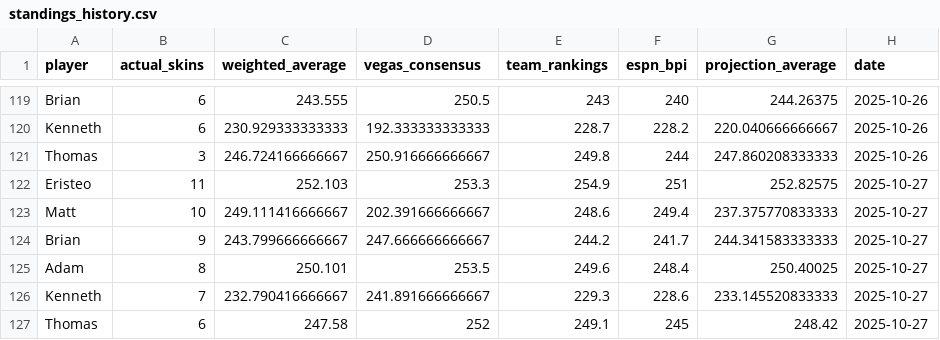
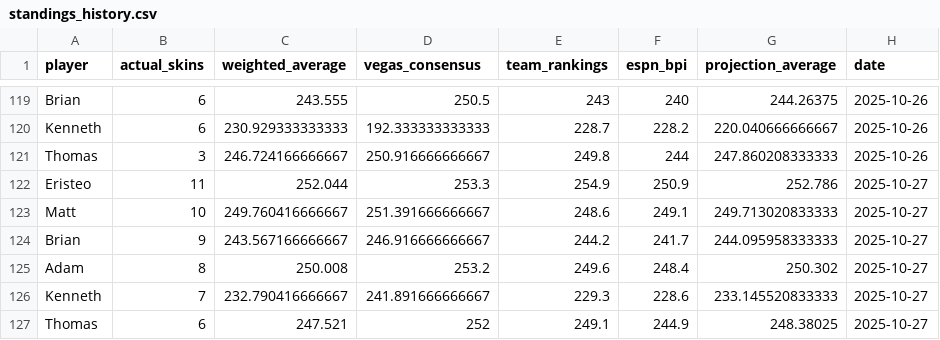
Before and after one commit to ejperez2/skins-standings, a CSV file: standings_history.csv, drawn as a sheet; only a part is shown, gaps mark what is left out.

```diff
--- a/standings_history.csv
+++ b/standings_history.csv
@@ -121,7 +121,7 @@
 "Thomas",3,246.724166666667,250.916666666667,249.8,244,247.860208333333,2025-10-26
-"Eristeo",11,252.103,253.3,254.9,251,252.82575,2025-10-27
-"Matt",10,249.111416666667,202.391666666667,248.6,249.4,237.375770833333,2025-10-27
-"Brian",9,243.799666666667,247.666666666667,244.2,241.7,244.341583333333,2025-10-27
-"Adam",8,250.101,253.5,249.6,248.4,250.40025,2025-10-27
+"Eristeo",11,252.044,253.3,254.9,250.9,252.786,2025-10-27
+"Matt",10,249.760416666667,251.391666666667,248.6,249.1,249.713020833333,2025-10-27
+"Brian",9,243.567166666667,246.916666666667,244.2,241.7,244.095958333333,2025-10-27
+"Adam",8,250.008,253.2,249.6,248.4,250.302,2025-10-27
 "Kenneth",7,232.790416666667,241.891666666667,229.3,228.6,233.145520833333,2025-10-27
-"Thomas",6,247.58,252,249.1,245,248.42,2025-10-27
+"Thomas",6,247.521,252,249.1,244.9,248.38025,2025-10-27
```
Also changed, not shown: 1 other file.
